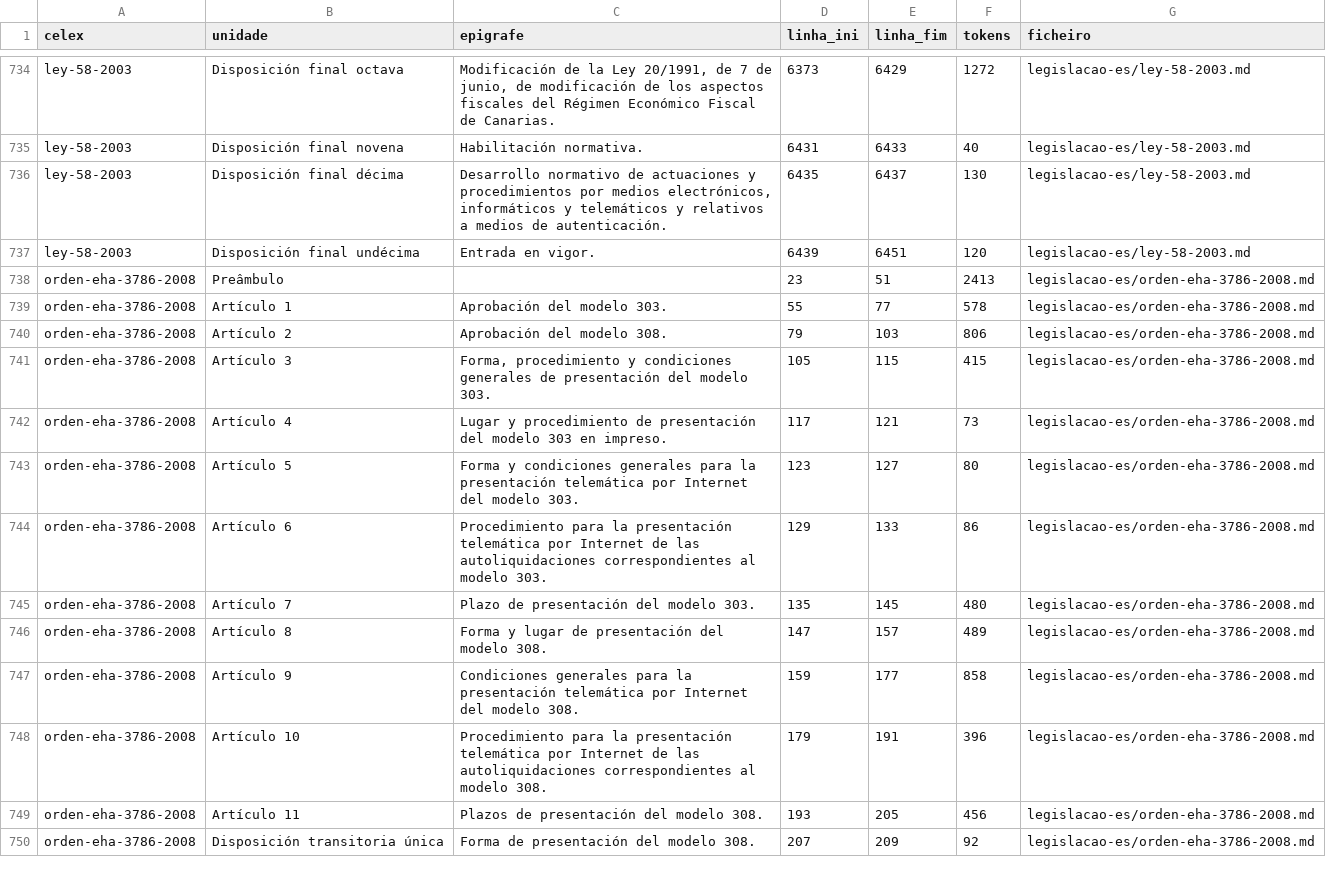
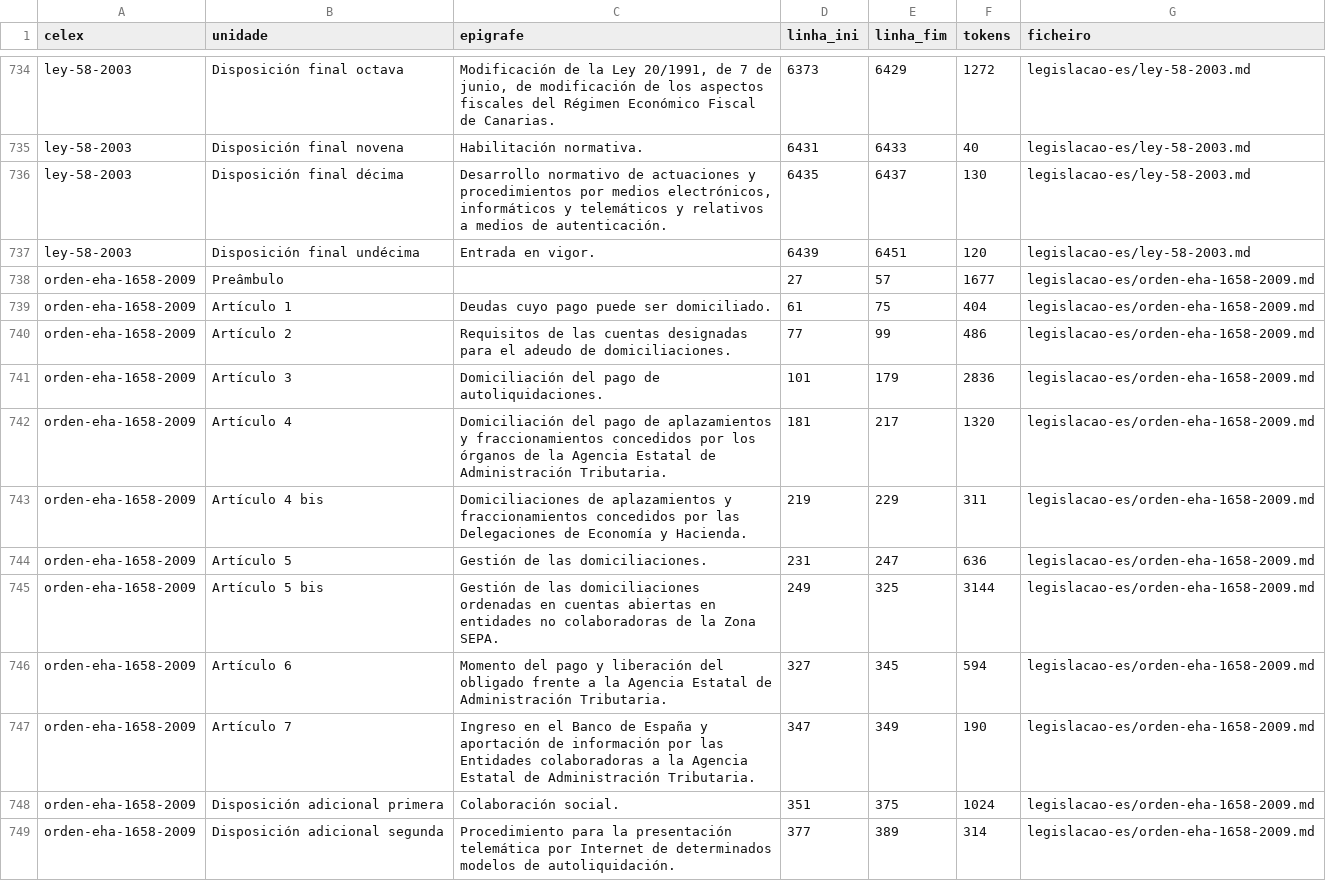
Before and after one commit to HN-Hit-Nails/eur-lex, a TSV file: indice/artigos/legislacao-es.tsv, drawn as a sheet; only a part is shown, gaps mark what is left out; the shorter side is filled out with more unchanged rows; the diff covers the shown part only; the diff names each change by its address in the sheet, - before the commit and + after, or states it on an @@ line.

```diff
--- a/indice/artigos/legislacao-es.tsv
+++ b/indice/artigos/legislacao-es.tsv
+row 738: orden-eha-1658-2009 | Preâmbulo |  | 27 | 57 | 1677 | legislacao-es/orden-eha-1658-2009.md
+row 739: orden-eha-1658-2009 | Artículo 1 | Deudas cuyo pago puede ser domiciliado. | 61 | 75 | 404 | legislacao-es/orden-eha-1658-2009.md
+row 740: orden-eha-1658-2009 | Artículo 2 | Requisitos de las cuentas designadas para el adeudo de domiciliaciones. | 77 | 99 | 486 | legislacao-es/orden-eha-1658-2009.md
+row 741: orden-eha-1658-2009 | Artículo 3 | Domiciliación del pago de autoliquidaciones. | 101 | 179 | 2836 | legislacao-es/orden-eha-1658-2009.md
+row 742: orden-eha-1658-2009 | Artículo 4 | Domiciliación del pago de aplazamientos y fraccionamientos concedidos por los órganos de la Agencia Estatal de Administración Tributaria. | 181 | 217 | 1320 | legislacao-es/orden-eha-1658-2009.md
+row 743: orden-eha-1658-2009 | Artículo 4 bis | Domiciliaciones de aplazamientos y fraccionamientos concedidos por las Delegaciones de Economía y Hacienda. | 219 | 229 | 311 | legislacao-es/orden-eha-1658-2009.md
+row 744: orden-eha-1658-2009 | Artículo 5 | Gestión de las domiciliaciones. | 231 | 247 | 636 | legislacao-es/orden-eha-1658-2009.md
+row 745: orden-eha-1658-2009 | Artículo 5 bis | Gestión de las domiciliaciones ordenadas en cuentas abiertas en entidades no colaboradoras de la Zona SEPA. | 249 | 325 | 3144 | legislacao-es/orden-eha-1658-2009.md
+row 746: orden-eha-1658-2009 | Artículo 6 | Momento del pago y liberación del obligado frente a la Agencia Estatal de Administración Tributaria. | 327 | 345 | 594 | legislacao-es/orden-eha-1658-2009.md
+row 747: orden-eha-1658-2009 | Artículo 7 | Ingreso en el Banco de España y aportación de información por las Entidades colaboradoras a la Agencia Estatal de Administración Tributaria. | 347 | 349 | 190 | legislacao-es/orden-eha-1658-2009.md
+row 748: orden-eha-1658-2009 | Disposición adicional primera | Colaboración social. | 351 | 375 | 1024 | legislacao-es/orden-eha-1658-2009.md
+row 749: orden-eha-1658-2009 | Disposición adicional segunda | Procedimiento para la presentación telemática por Internet de determinados modelos de autoliquidación. | 377 | 389 | 314 | legislacao-es/orden-eha-1658-2009.md
```
Also changed, not shown: 12 added rows elsewhere in this file, 5 other files.
